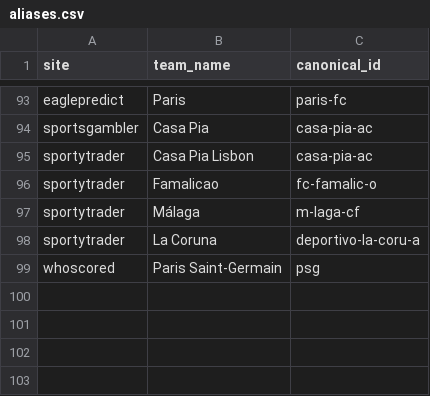
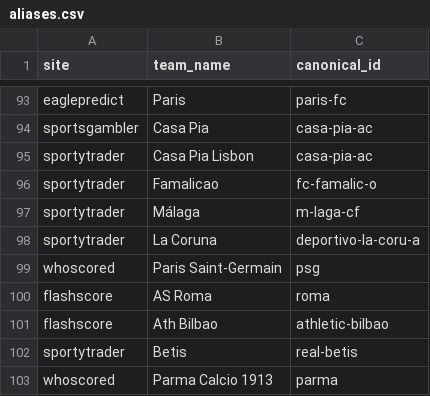
Before and after one commit to temesgen-982/consensus-temp, a CSV file: data/canonical/aliases.csv, drawn as a sheet; only a part is shown, gaps mark what is left out.

Commit message:
Daily sync 2026-08-25: scrape+results+grade, add aliases (AS Roma/Ath Bilbao/Betis/Parma Calcio 1913) merging 4 split fixtures; 92 finished matches graded

```diff
--- a/data/canonical/aliases.csv
+++ b/data/canonical/aliases.csv
@@ -99 +99,5 @@ sportytrader,La Coruna,deportivo-la-coru-a
 whoscored,Paris Saint-Germain,psg
+flashscore,AS Roma,roma
+flashscore,Ath Bilbao,athletic-bilbao
+sportytrader,Betis,real-betis
+whoscored,Parma Calcio 1913,parma
```
Also changed, not shown: data/canonical/fixtures.csv, data/canonical/review_aliases.csv, 10 other files.
